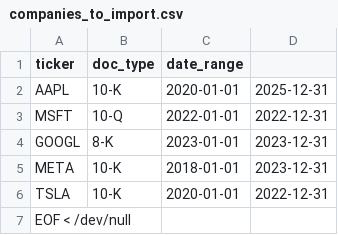
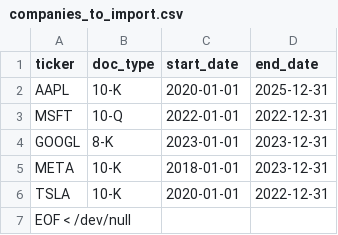
Before and after one commit to EDEN757/AInalyst, a CSV file: companies_to_import.csv, drawn as a sheet.

Commit message:
bug fixes for csv only import

```diff
--- a/companies_to_import.csv
+++ b/companies_to_import.csv
@@ -1,2 +1,2 @@
-ticker,doc_type,date_range
+ticker,doc_type,start_date,end_date
 AAPL,10-K,2020-01-01,2025-12-31
```
Also changed, not shown: 1 other file.
